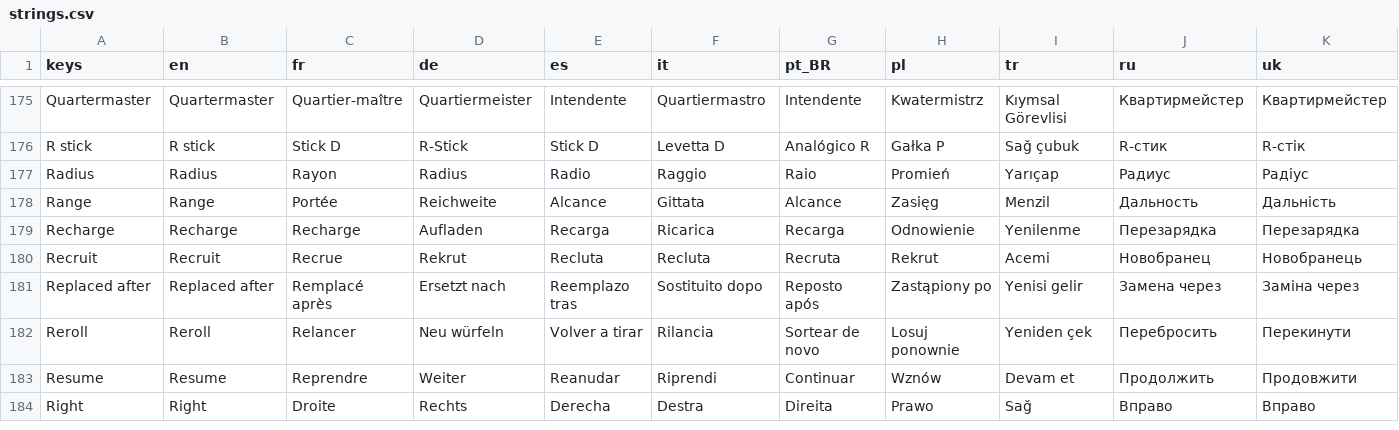
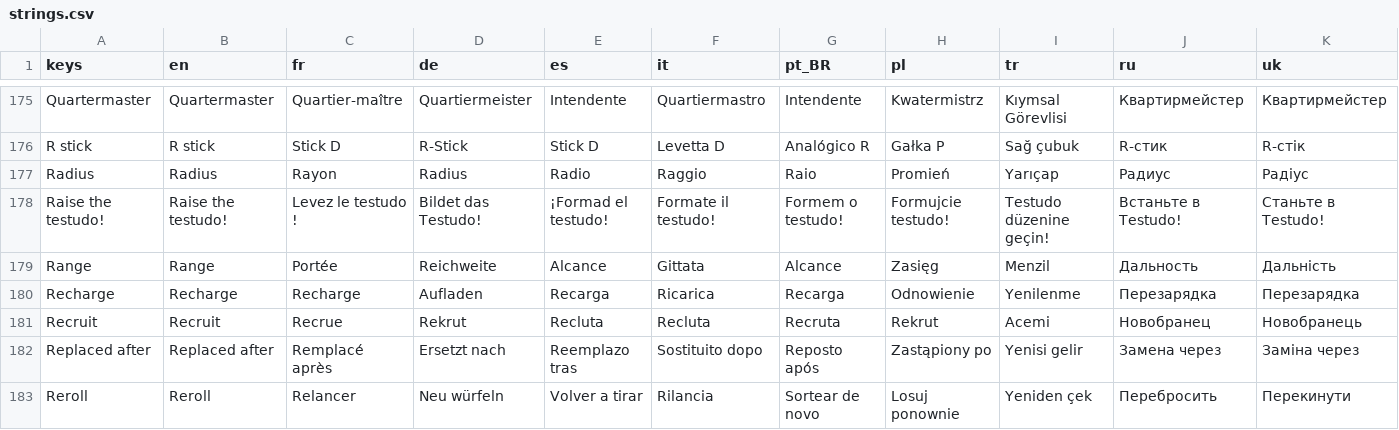
Before and after one commit to Evan260/Legionus-Maximus, a CSV file: game/translations/strings.csv, drawn as a sheet; only a part is shown, gaps mark what is left out; the shorter side is filled out with more unchanged rows; rows hold the shown columns only; the diff names each change by its address in the sheet, - before the commit and + after, or states it on an @@ line.

```diff
--- a/game/translations/strings.csv
+++ b/game/translations/strings.csv
+row 178: Raise the testudo! | Raise the testudo! | Levez le testudo ! | Bildet das Testudo! | ¡Formad el testudo! | Formate il testudo! | Formem o testudo! | Formujcie testudo! | Testudo düzenine geçin! | Встаньте в Testudo! | Станьте в Testudo!
```
Also changed, not shown: 7 other files.
